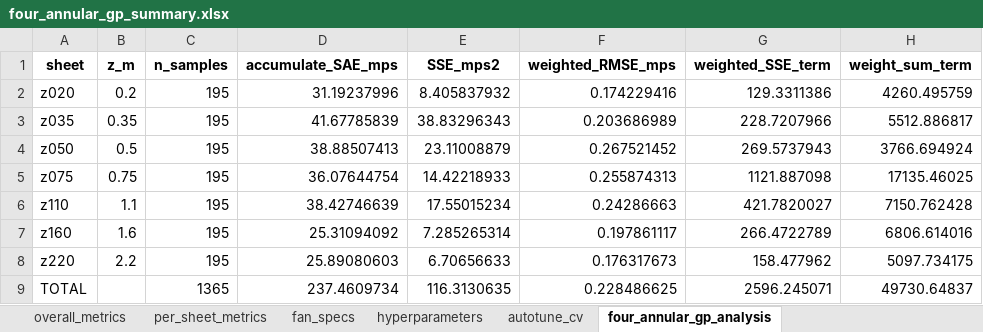
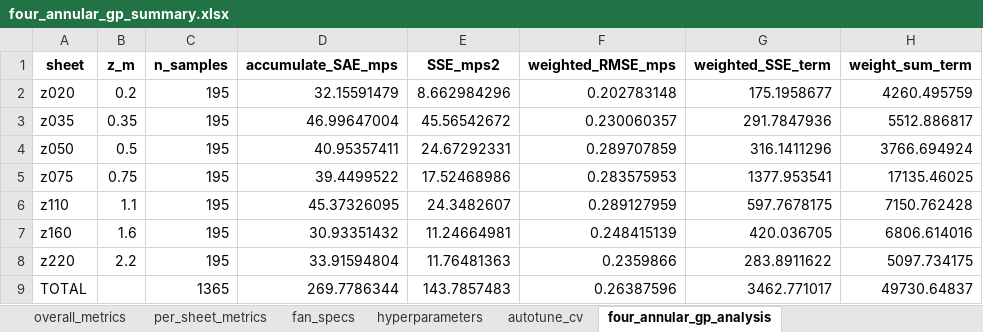
Before and after one commit to GH-X-ST/Nausicaa, an Excel workbook: 01_Thermal/B_results/Four_Fan_Annular_GP/four_annular_gp_summary.xlsx, sheet four_annular_gp_analysis, drawn as a sheet; values as stored, in another font and other column widths than the file's, no borders; the diff names each change by its address in the sheet, - before the commit and + after, or states it on an @@ line.

```diff
--- a/01_Thermal/B_results/Four_Fan_Annular_GP/four_annular_gp_summary.xlsx (sheet four_annular_gp_analysis)
+++ b/01_Thermal/B_results/Four_Fan_Annular_GP/four_annular_gp_summary.xlsx (sheet four_annular_gp_analysis)
-D2 (accumulate_SAE_mps): 31.19237996
+D2 (accumulate_SAE_mps): 32.15591479
-E2 (SSE_mps2): 8.405837932
+E2 (SSE_mps2): 8.662984296
-F2 (weighted_RMSE_mps): 0.174229416
+F2 (weighted_RMSE_mps): 0.202783148
-G2 (weighted_SSE_term): 129.3311386
+G2 (weighted_SSE_term): 175.1958677
-D3 (accumulate_SAE_mps): 41.67785839
+D3 (accumulate_SAE_mps): 46.99647004
-E3 (SSE_mps2): 38.83296343
+E3 (SSE_mps2): 45.56542672
-F3 (weighted_RMSE_mps): 0.203686989
+F3 (weighted_RMSE_mps): 0.230060357
-G3 (weighted_SSE_term): 228.7207966
+G3 (weighted_SSE_term): 291.7847936
-D4 (accumulate_SAE_mps): 38.88507413
+D4 (accumulate_SAE_mps): 40.95357411
-E4 (SSE_mps2): 23.11008879
+E4 (SSE_mps2): 24.67292331
-F4 (weighted_RMSE_mps): 0.267521452
+F4 (weighted_RMSE_mps): 0.289707859
-G4 (weighted_SSE_term): 269.5737943
+G4 (weighted_SSE_term): 316.1411296
-D5 (accumulate_SAE_mps): 36.07644754
+D5 (accumulate_SAE_mps): 39.4499522
-E5 (SSE_mps2): 14.42218933
+E5 (SSE_mps2): 17.52468986
-F5 (weighted_RMSE_mps): 0.255874313
+F5 (weighted_RMSE_mps): 0.283575953
-G5 (weighted_SSE_term): 1121.887098
+G5 (weighted_SSE_term): 1377.953541
-D6 (accumulate_SAE_mps): 38.42746639
+D6 (accumulate_SAE_mps): 45.37326095
-E6 (SSE_mps2): 17.55015234
+E6 (SSE_mps2): 24.3482607
-F6 (weighted_RMSE_mps): 0.24286663
+F6 (weighted_RMSE_mps): 0.289127959
-G6 (weighted_SSE_term): 421.7820027
+G6 (weighted_SSE_term): 597.7678175
-D7 (accumulate_SAE_mps): 25.31094092
+D7 (accumulate_SAE_mps): 30.93351432
-E7 (SSE_mps2): 7.285265314
+E7 (SSE_mps2): 11.24664981
-F7 (weighted_RMSE_mps): 0.197861117
+F7 (weighted_RMSE_mps): 0.248415139
-G7 (weighted_SSE_term): 266.4722789
+G7 (weighted_SSE_term): 420.036705
-D8 (accumulate_SAE_mps): 25.89080603
+D8 (accumulate_SAE_mps): 33.91594804
-E8 (SSE_mps2): 6.70656633
+E8 (SSE_mps2): 11.76481363
-F8 (weighted_RMSE_mps): 0.176317673
+F8 (weighted_RMSE_mps): 0.2359866
-G8 (weighted_SSE_term): 158.477962
+G8 (weighted_SSE_term): 283.8911622
-D9 (accumulate_SAE_mps): 237.4609734
+D9 (accumulate_SAE_mps): 269.7786344
-E9 (SSE_mps2): 116.3130635
+E9 (SSE_mps2): 143.7857483
-F9 (weighted_RMSE_mps): 0.228486625
+F9 (weighted_RMSE_mps): 0.26387596
-G9 (weighted_SSE_term): 2596.245071
+G9 (weighted_SSE_term): 3462.771017
```
Also changed, not shown: sheet autotune_cv, sheet four_annular_gp_core_strength, sheet per_sheet_metrics, sheet hyperparameters, sheet overall_metrics, 01_Thermal/B_results/Single_Fan_Annular_GP/single_annular_gp_summary.xlsx, 01_Thermal/B_results/four_annular_gp_analysis.xlsx, 40 other files.
